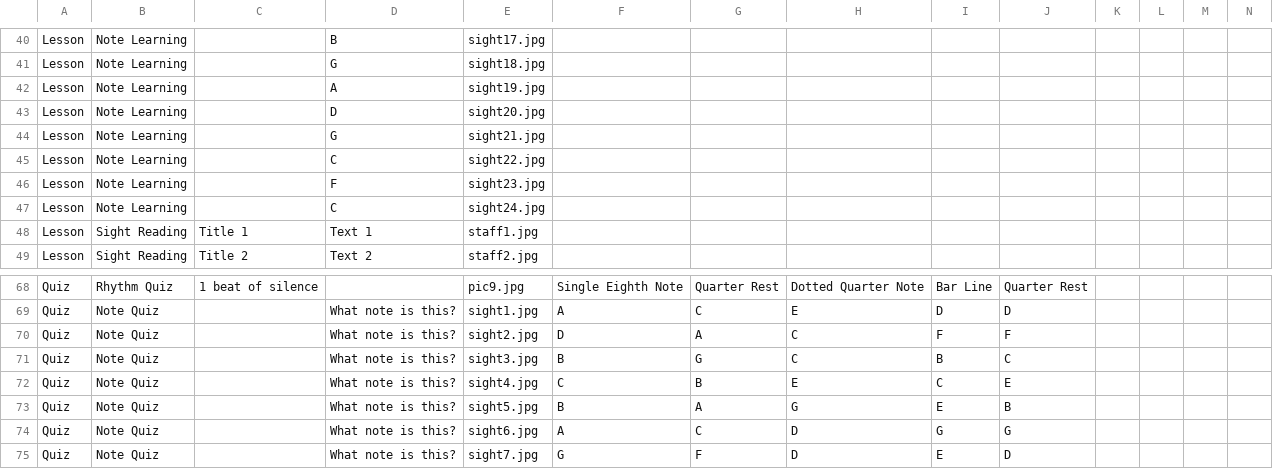
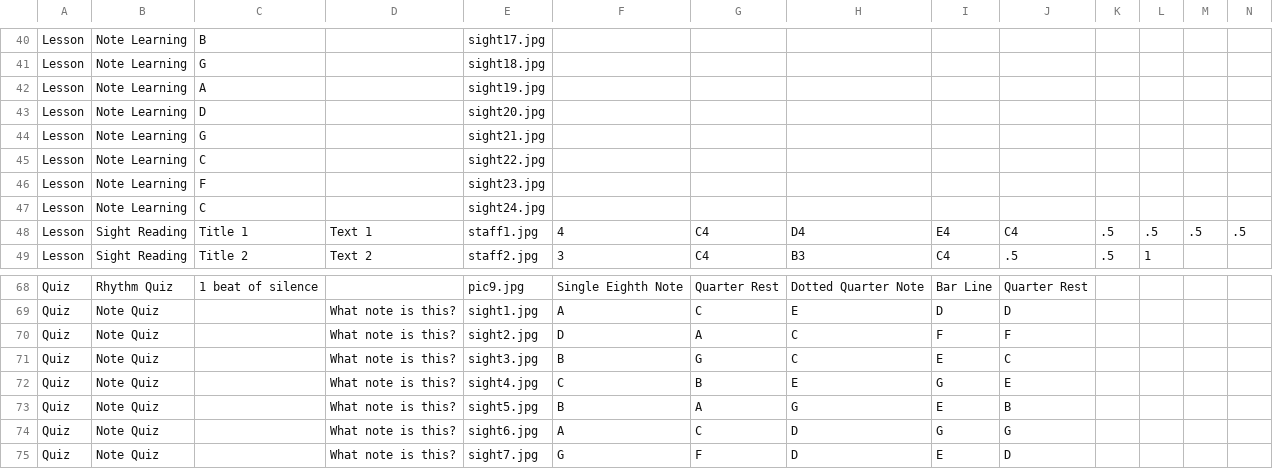
Before and after one commit to ZachKrol/MusGator, a CSV file: data.csv, drawn as a sheet; only a part is shown, gaps mark what is left out; the diff covers the shown part only; the diff names each change by its address in the sheet, - before the commit and + after, or states it on an @@ line.

```diff
--- a/data.csv
+++ b/data.csv
-C40: (empty)
+C40: B
-D40: B
+D40: (empty)
-C41: (empty)
+C41: G
-D41: G
+D41: (empty)
-C42: (empty)
+C42: A
-D42: A
+D42: (empty)
-C43: (empty)
+C43: D
-D43: D
+D43: (empty)
-C44: (empty)
+C44: G
-D44: G
+D44: (empty)
-C45: (empty)
+C45: C
-D45: C
+D45: (empty)
-C46: (empty)
+C46: F
-D46: F
+D46: (empty)
-C47: (empty)
+C47: C
-D47: C
+D47: (empty)
-F48: (empty)
+F48: 4
-G48:G49: (empty)
+G48:G49: C4
-H48: (empty)
+H48: D4
-I48: (empty)
+I48: E4
-J48: (empty)
+J48: C4
-K48:K49: (empty)
+K48:K49: .5
-L48: (empty)
+L48: .5
-M48: (empty)
+M48: .5
-N48: (empty)
+N48: .5
-F49: (empty)
+F49: 3
-H49: (empty)
+H49: B3
-I49: (empty)
+I49: C4
-J49: (empty)
+J49: .5
-L49: (empty)
+L49: 1
-I71: B
+I71: E
-I72: C
+I72: G
```
Also changed, not shown: 62 edited cells elsewhere in this file, 2 other files.
